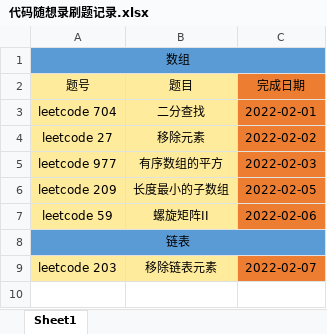
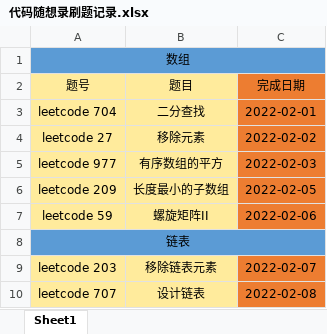
Before and after one commit to hs-zhangsan/leetcode, an Excel workbook: 代码随想录刷题/代码随想录刷题记录.xlsx, sheet Sheet1, drawn as a sheet; values as stored, in another font and other column widths than the file's, no borders; the diff names each change by its address in the sheet, - before the commit and + after, or states it on an @@ line.

Commit message:
707.设计链表

```diff
--- a/代码随想录刷题/代码随想录刷题记录.xlsx (sheet Sheet1)
+++ b/代码随想录刷题/代码随想录刷题记录.xlsx (sheet Sheet1)
+row 10: leetcode 707 | 设计链表 | 2022-02-08
```
Also changed, not shown: 1 other file.
